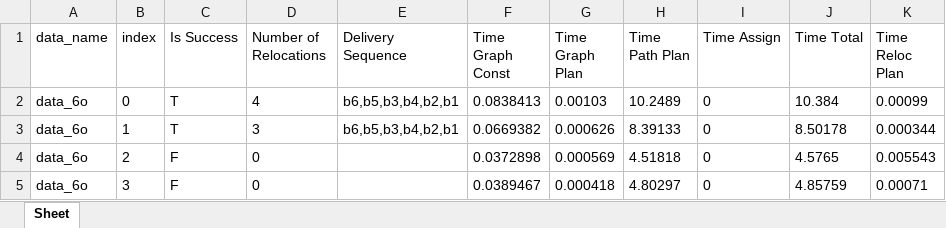
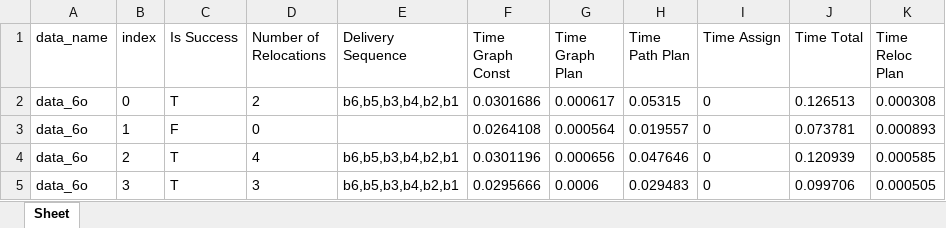
Before and after one commit to fluentrobotics/ReloPush, an Excel workbook: log/data_6o.xlsx, sheet Sheet, drawn as a sheet; only a part is shown; values as stored, in another font and other column widths than the file's, no borders; the diff covers the shown part only; the diff names each change by its address in the sheet, - before the commit and + after, or states it on an @@ line.

```diff
--- a/log/data_6o.xlsx (sheet Sheet)
+++ b/log/data_6o.xlsx (sheet Sheet)
-D2 (Number of Relocations): 4
+D2 (Number of Relocations): 2
-F2 (Time Graph Const): 0.0838413
+F2 (Time Graph Const): 0.0301686
-G2 (Time Graph Plan): 0.00103
+G2 (Time Graph Plan): 0.000617
-H2 (Time Path Plan): 10.2489
+H2 (Time Path Plan): 0.05315
-J2 (Time Total): 10.384
+J2 (Time Total): 0.126513
-K2 (Time Reloc Plan): 0.00099
+K2 (Time Reloc Plan): 0.000308
-C3 (Is Success): T
+C3 (Is Success): F
-D3 (Number of Relocations): 3
+D3 (Number of Relocations): 0
-E3 (Delivery Sequence): b6,b5,b3,b4,b2,b1
+E3 (Delivery Sequence): (empty)
-F3 (Time Graph Const): 0.0669382
+F3 (Time Graph Const): 0.0264108
-G3 (Time Graph Plan): 0.000626
+G3 (Time Graph Plan): 0.000564
-H3 (Time Path Plan): 8.39133
+H3 (Time Path Plan): 0.019557
-J3 (Time Total): 8.50178
+J3 (Time Total): 0.073781
-K3 (Time Reloc Plan): 0.000344
+K3 (Time Reloc Plan): 0.000893
-C4:C5 (Is Success): F
+C4:C5 (Is Success): T
-D4 (Number of Relocations): 0
+D4 (Number of Relocations): 4
-E4:E5 (Delivery Sequence): (empty)
+E4:E5 (Delivery Sequence): b6,b5,b3,b4,b2,b1
-F4 (Time Graph Const): 0.0372898
+F4 (Time Graph Const): 0.0301196
-G4 (Time Graph Plan): 0.000569
+G4 (Time Graph Plan): 0.000656
-H4 (Time Path Plan): 4.51818
+H4 (Time Path Plan): 0.047646
-J4 (Time Total): 4.5765
+J4 (Time Total): 0.120939
-K4 (Time Reloc Plan): 0.005543
+K4 (Time Reloc Plan): 0.000585
-D5 (Number of Relocations): 0
+D5 (Number of Relocations): 3
-F5 (Time Graph Const): 0.0389467
+F5 (Time Graph Const): 0.0295666
-G5 (Time Graph Plan): 0.000418
+G5 (Time Graph Plan): 0.0006
-H5 (Time Path Plan): 4.80297
+H5 (Time Path Plan): 0.029483
-J5 (Time Total): 4.85759
+J5 (Time Total): 0.099706
-K5 (Time Reloc Plan): 0.00071
+K5 (Time Reloc Plan): 0.000505
```
Also changed, not shown: 627 edited cells elsewhere in this sheet, log/data_2o1r.xlsx, log/data_3o_2.xlsx, 28 other files.
